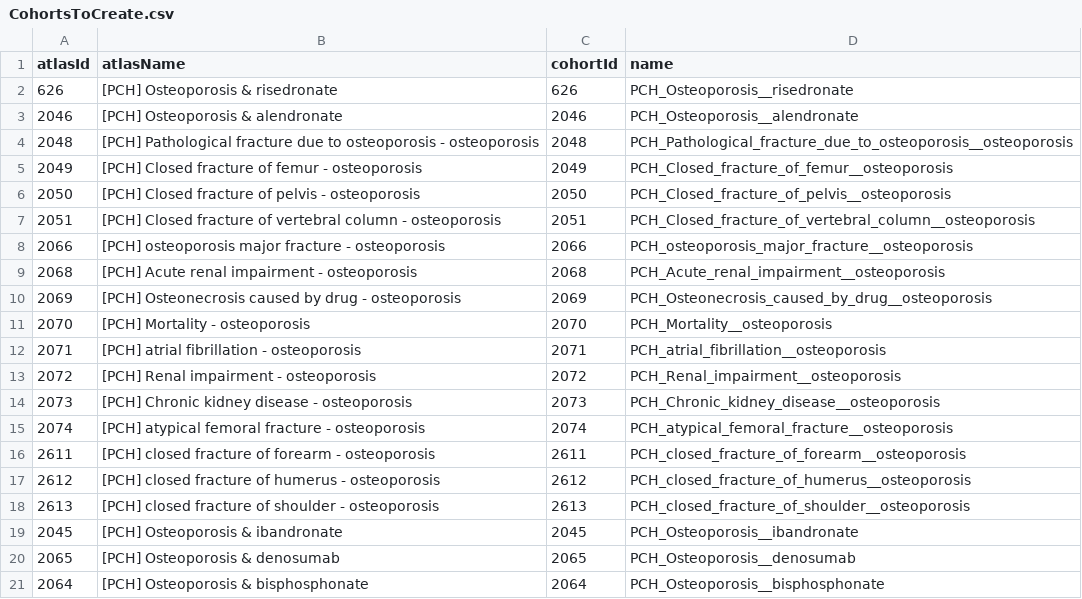
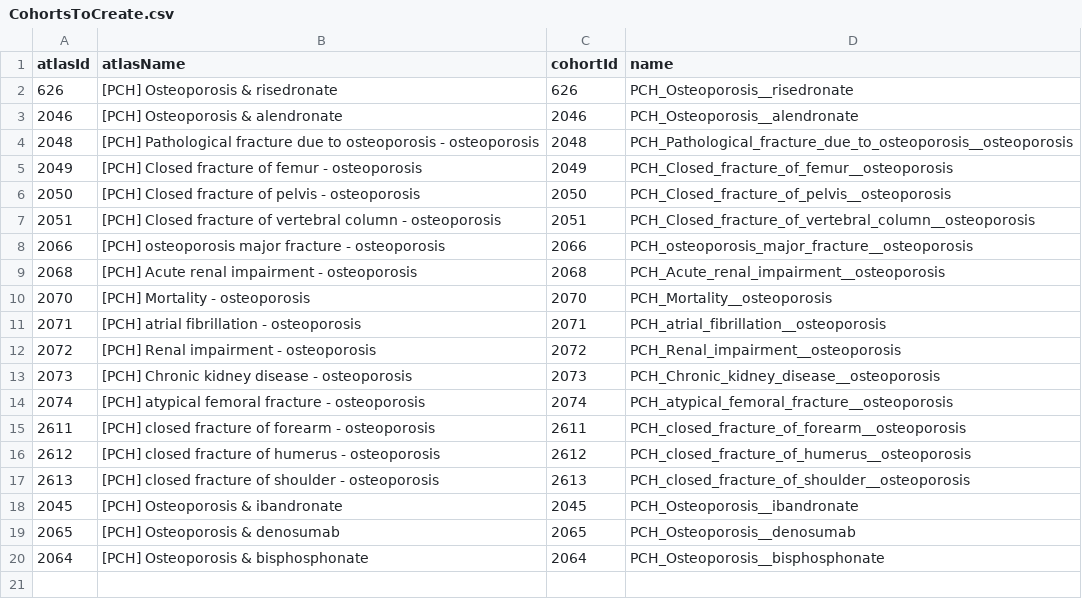
Before and after one commit to ABMI/osteoporosisHIRA, a CSV file: inst/settings/CohortsToCreate.csv, drawn as a sheet; the diff names each change by its address in the sheet, - before the commit and + after, or states it on an @@ line.

```diff
--- a/inst/settings/CohortsToCreate.csv
+++ b/inst/settings/CohortsToCreate.csv
-row 10: 2069 | [PCH] Osteonecrosis caused by drug - osteoporosis | 2069 | PCH_Osteonecrosis_caused_by_drug__osteoporosis
```
Also changed, not shown: inst/settings/TcosOfInterest.csv, 31 other files.
